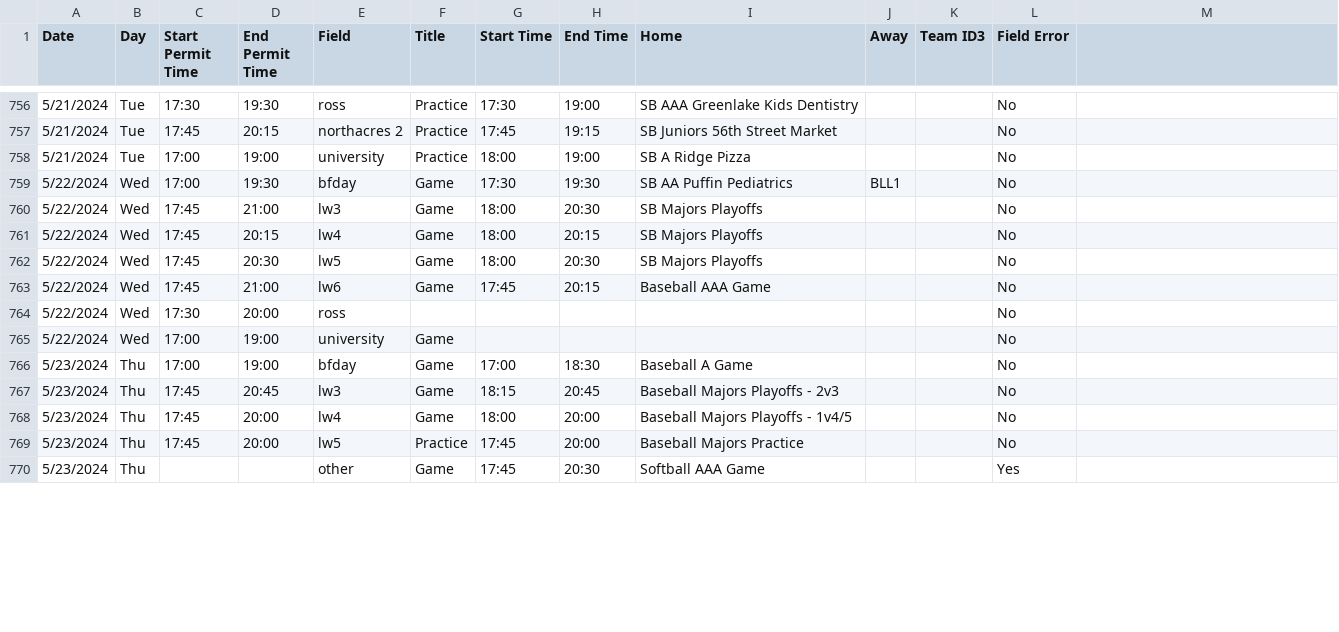
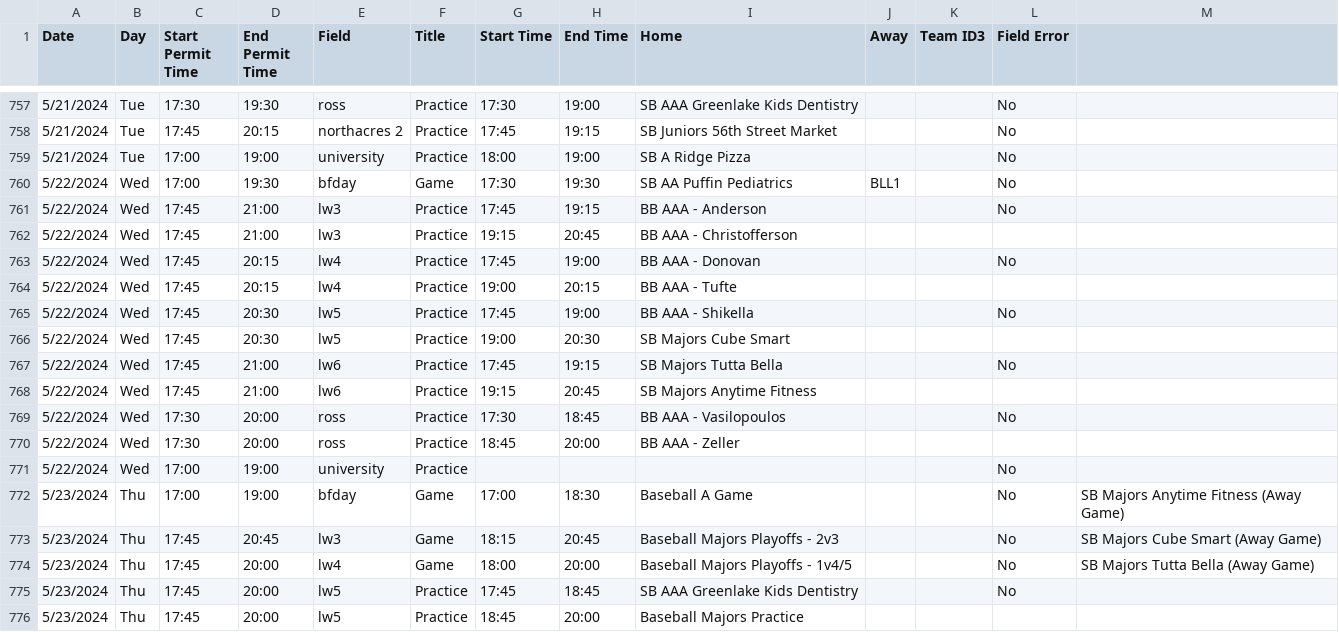
Before and after one commit to ncllball/ncll-schedule, a CSV file: assigned_permits_60ft.csv, drawn as a sheet; only a part is shown, gaps mark what is left out; the diff covers the shown part only.

```diff
--- a/assigned_permits_60ft.csv
+++ b/assigned_permits_60ft.csv
@@ -760,11 +761,16 @@ Date,Day,Start Permit Time,End Permit Time,Field,Title,Start Time,End Time,Home,
-5/22/2024,Wed,17:45,21:00,lw3,Game,18:00,20:30,SB Majors Playoffs,,,No
-5/22/2024,Wed,17:45,20:15,lw4,Game,18:00,20:15,SB Majors Playoffs,,,No
-5/22/2024,Wed,17:45,20:30,lw5,Game,18:00,20:30,SB Majors Playoffs,,,No
-5/22/2024,Wed,17:45,21:00,lw6,Game,17:45,20:15,Baseball AAA Game,,,No
-5/22/2024,Wed,17:30,20:00,ross,,,,,,,No
-5/22/2024,Wed,17:00,19:00,university,Game,,,,,,No
-5/23/2024,Thu,17:00,19:00,bfday,Game,17:00,18:30,Baseball A Game,,,No
-5/23/2024,Thu,17:45,20:45,lw3,Game,18:15,20:45,Baseball Majors Playoffs - 2v3,,,No
-5/23/2024,Thu,17:45,20:00,lw4,Game,18:00,20:00,Baseball Majors Playoffs - 1v4/5,,,No
-5/23/2024,Thu,17:45,20:00,lw5,Practice,17:45,20:00,Baseball Majors Practice,,,No
-5/23/2024,Thu,,,other,Game,17:45,20:30,Softball AAA Game,,,Yes
+5/22/2024,Wed,17:45,21:00,lw3,Practice,17:45,19:15,BB AAA - Anderson,,,No,
+5/22/2024,Wed,17:45,21:00,lw3,Practice,19:15,20:45,BB AAA - Christofferson,,,,
+5/22/2024,Wed,17:45,20:15,lw4,Practice,17:45,19:00,BB AAA - Donovan,,,No,
+5/22/2024,Wed,17:45,20:15,lw4,Practice,19:00,20:15,BB AAA - Tufte,,,,
+5/22/2024,Wed,17:45,20:30,lw5,Practice,17:45,19:00,BB AAA - Shikella,,,No,
+5/22/2024,Wed,17:45,20:30,lw5,Practice,19:00,20:30,SB Majors Cube Smart,,,,
+5/22/2024,Wed,17:45,21:00,lw6,Practice,17:45,19:15,SB Majors Tutta Bella,,,No,
+5/22/2024,Wed,17:45,21:00,lw6,Practice,19:15,20:45,SB Majors Anytime Fitness,,,,
+5/22/2024,Wed,17:30,20:00,ross,Practice,17:30,18:45,BB AAA - Vasilopoulos,,,No,
+5/22/2024,Wed,17:30,20:00,ross,Practice,18:45,20:00,BB AAA - Zeller,,,,
+5/22/2024,Wed,17:00,19:00,university,Practice,,,,,,No,
+5/23/2024,Thu,17:00,19:00,bfday,Game,17:00,18:30,Baseball A Game,,,No,SB Majors Anytime Fitness (Away Game)
+5/23/2024,Thu,17:45,20:45,lw3,Game,18:15,20:45,Baseball Majors Playoffs - 2v3,,,No,SB Majors Cube Smart (Away Game)
+5/23/2024,Thu,17:45,20:00,lw4,Game,18:00,20:00,Baseball Majors Playoffs - 1v4/5,,,No,SB Majors Tutta Bella (Away Game)
+5/23/2024,Thu,17:45,20:00,lw5,Practice,17:45,18:45,SB AAA Greenlake Kids Dentistry,,,No,
+5/23/2024,Thu,17:45,20:00,lw5,Practice,18:45,20:00,Baseball Majors Practice,,,,
```
Also changed, not shown: 2 added rows and 40 edited cells elsewhere in this file, assigned_permits_60ft_summer.csv.
